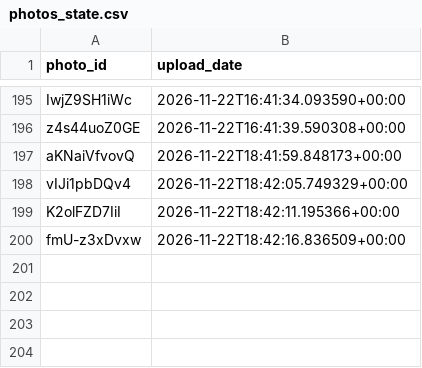
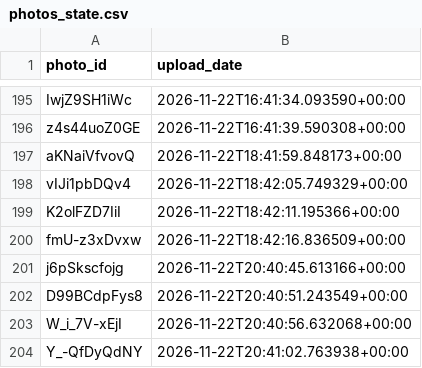
Before and after one commit to valyajohn/telegram-photos-autoposter, a CSV file: state/photos_state.csv, drawn as a sheet; only a part is shown, gaps mark what is left out.

```diff
--- a/state/photos_state.csv
+++ b/state/photos_state.csv
@@ -200 +200,5 @@ K2olFZD7IiI,2026-11-22T18:42:11.195366+00:00
 fmU-z3xDvxw,2026-11-22T18:42:16.836509+00:00
+j6pSkscfojg,2026-11-22T20:40:45.613166+00:00
+D99BCdpFys8,2026-11-22T20:40:51.243549+00:00
+W_i_7V-xEjI,2026-11-22T20:40:56.632068+00:00
+Y_-QfDyQdNY,2026-11-22T20:41:02.763938+00:00
```
